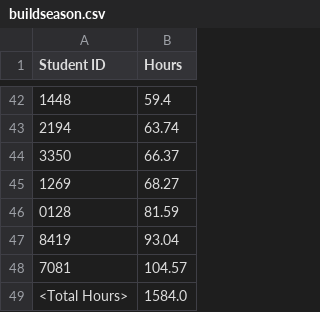
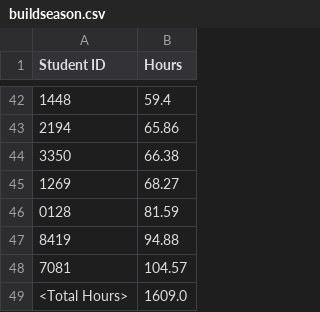
Before and after one commit to Team3128/attendance-data, a CSV file: buildseason.csv, drawn as a sheet; only a part is shown, gaps mark what is left out; the diff covers the shown part only.

```diff
--- a/buildseason.csv
+++ b/buildseason.csv
@@ -42,8 +42,8 @@ Student ID,Hours
 1448,59.4
-2194,63.74
-3350,66.37
+2194,65.86
+3350,66.38
 1269,68.27
 0128,81.59
-8419,93.04
+8419,94.88
 7081,104.57
-<Total Hours>,1584.0
+<Total Hours>,1609.0
```
Also changed, not shown: 8 added rows, 8 removed rows and 3 edited cells elsewhere in this file, 3 other files.
